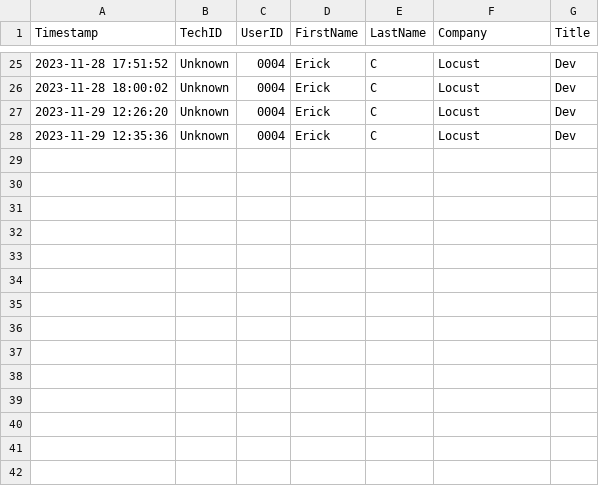
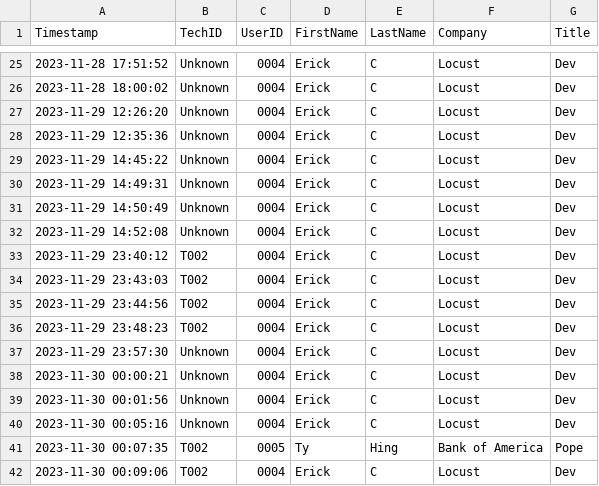
Before and after one commit to delanj/Locust, a CSV file: Database/DatabaseLogs/log.csv, drawn as a sheet; only a part is shown, gaps mark what is left out.

```diff
--- a/Database/DatabaseLogs/log.csv
+++ b/Database/DatabaseLogs/log.csv
@@ -28 +28,15 @@ Timestamp,TechID,UserID,FirstName,LastName,Company,Title
 2023-11-29 12:35:36,Unknown,0004,Erick,C,Locust,Dev
+2023-11-29 14:45:22,Unknown,0004,Erick,C,Locust,Dev
+2023-11-29 14:49:31,Unknown,0004,Erick,C,Locust,Dev
+2023-11-29 14:50:49,Unknown,0004,Erick,C,Locust,Dev
+2023-11-29 14:52:08,Unknown,0004,Erick,C,Locust,Dev
+2023-11-29 23:40:12,T002,0004,Erick,C,Locust,Dev
+2023-11-29 23:43:03,T002,0004,Erick,C,Locust,Dev
+2023-11-29 23:44:56,T002,0004,Erick,C,Locust,Dev
+2023-11-29 23:48:23,T002,0004,Erick,C,Locust,Dev
+2023-11-29 23:57:30,Unknown,0004,Erick,C,Locust,Dev
+2023-11-30 00:00:21,Unknown,0004,Erick,C,Locust,Dev
+2023-11-30 00:01:56,Unknown,0004,Erick,C,Locust,Dev
+2023-11-30 00:05:16,Unknown,0004,Erick,C,Locust,Dev
+2023-11-30 00:07:35,T002,0005,Ty,Hing,Bank of America,Pope
+2023-11-30 00:09:06,T002,0004,Erick,C,Locust,Dev
```
Also changed, not shown: 1 other file.
